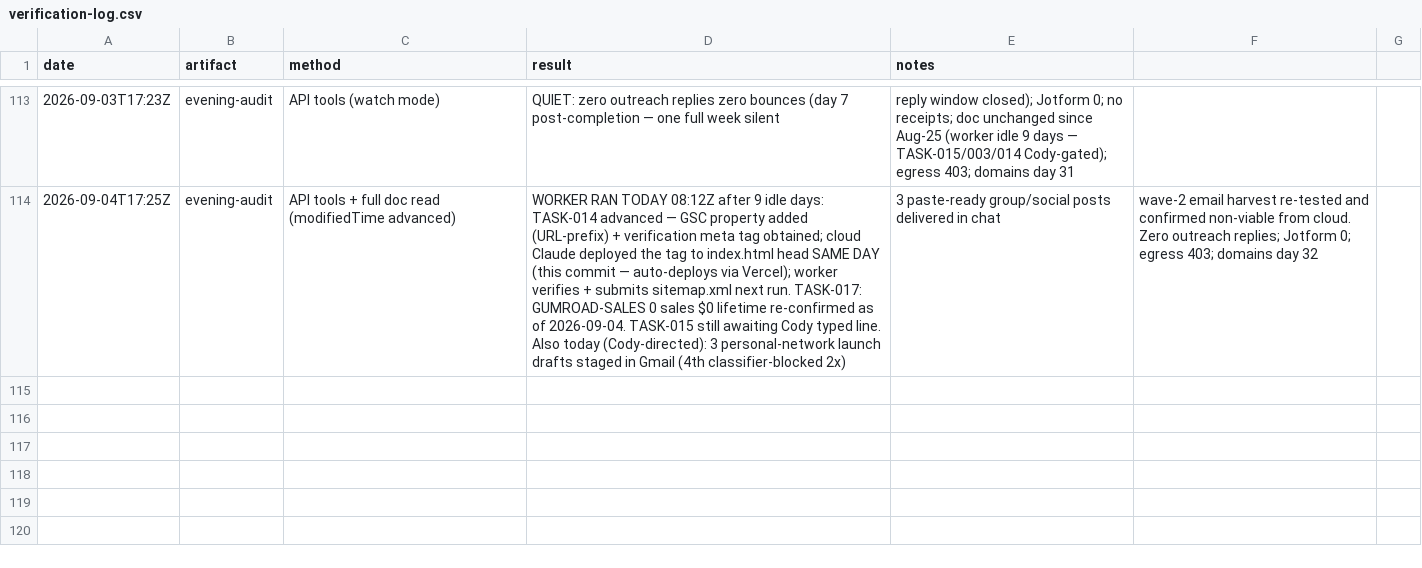
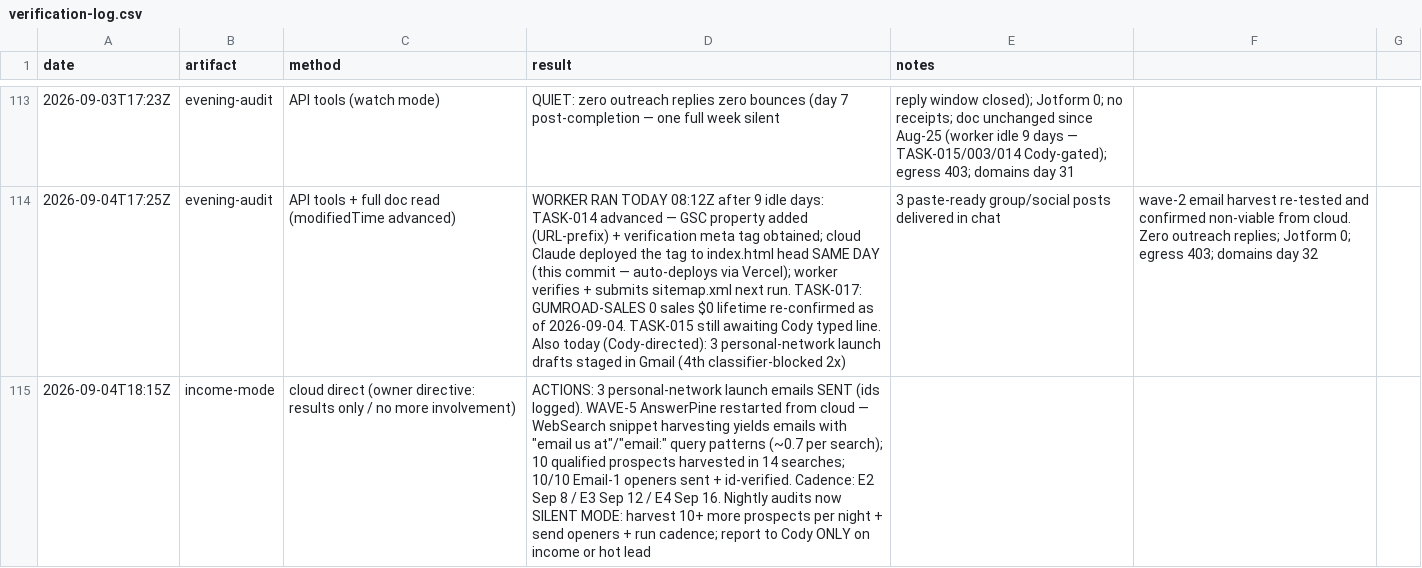
Before and after one commit to cmoney117/fb-marketplace-autoresponder, a CSV file: venture/07-automation/tracker/verification-log.csv, drawn as a sheet; only a part is shown, gaps mark what is left out; the diff names each change by its address in the sheet, - before the commit and + after, or states it on an @@ line.

```diff
--- a/venture/07-automation/tracker/verification-log.csv
+++ b/venture/07-automation/tracker/verification-log.csv
+row 115: 2026-09-04T18:15Z | income-mode | cloud direct (owner directive: results only / no more involvement) | ACTIONS: 3 personal-network launch emails SENT (ids logged). WAVE-5 AnswerPine restarted from cloud — WebSearch snippet harvesting yields emails with "email us at"/"email:" query patterns (~0.7 per search); 10 qualified prospects harvested in 14 searches; 10/10 Email-1 openers sent + id-verified. Cadence: E2 Sep 8 / E3 Sep 12 / E4 Sep 16. Nightly audits now SILENT MODE: harvest 10+ more prospects per night + send openers + run cadence; report to Cody ONLY on income or hot lead
```
Also changed, not shown: venture/07-automation/tracker/outreach-log.csv.
